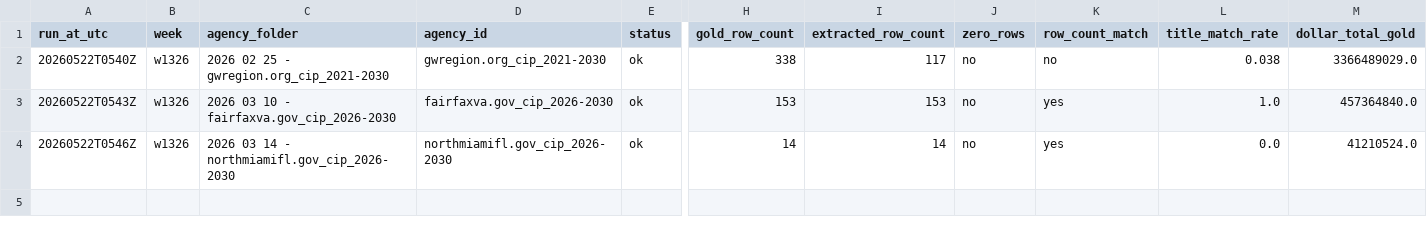
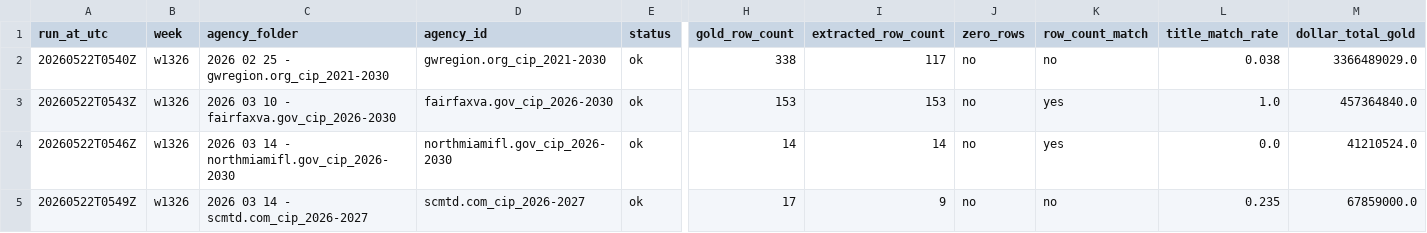
Before and after one commit to firmographs/colab-cip-extract, a CSV file: regression_results/regression_w1326.csv, drawn as a sheet; only a part is shown, gaps mark what is left out; rows hold the shown columns only; the diff names each change by its address in the sheet, - before the commit and + after, or states it on an @@ line.

Commit message:
regression: w1326/scmtd.com_cip_2026-2027 — ok (4/269)

```diff
--- a/regression_results/regression_w1326.csv
+++ b/regression_results/regression_w1326.csv
+row 5: 20260522T0549Z | w1326 | 2026 03 14 - scmtd.com_cip_2026-2027 | scmtd.com_cip_2026-2027 | ok | 17 | 9 | no | no | 0.235 | 67859000.0
```
